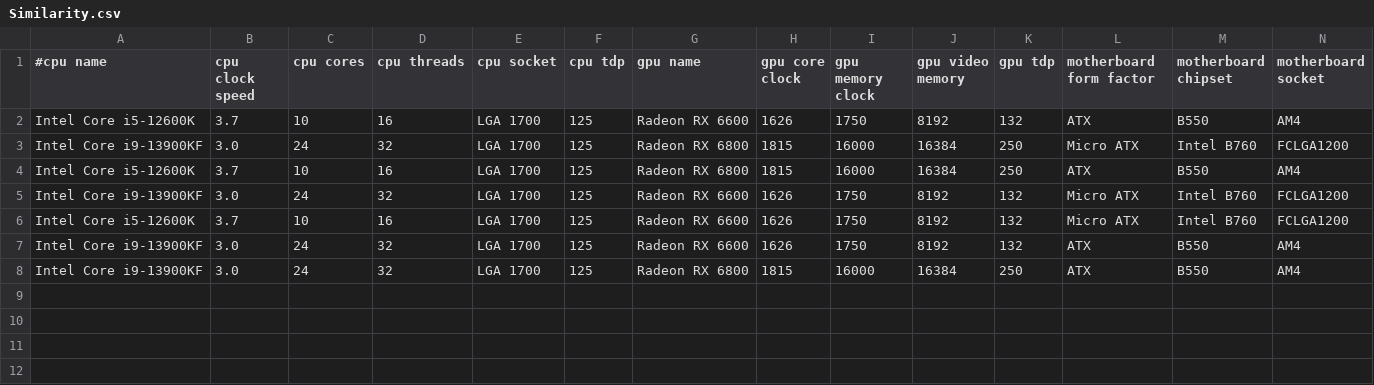
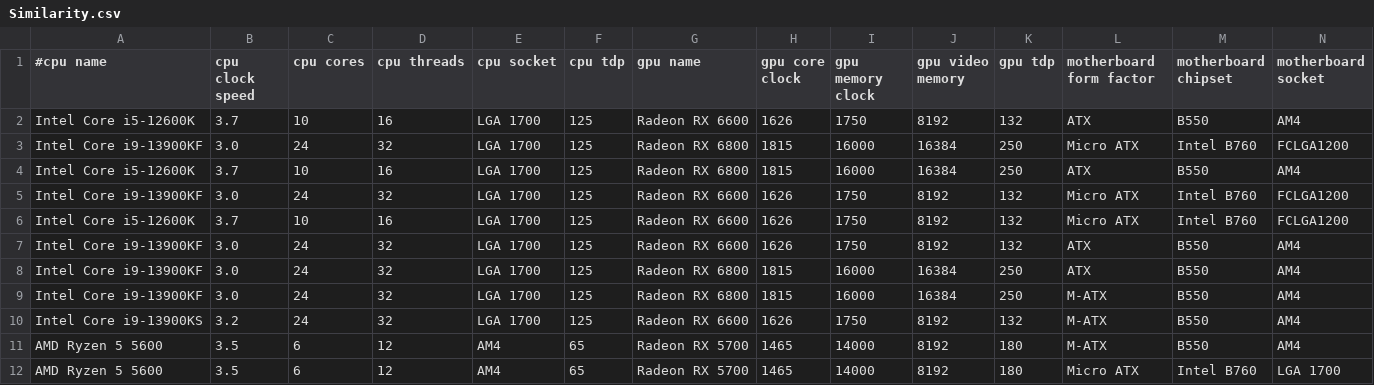
Before and after one commit to NSred/Knowledge-engineering, a CSV file: owl.api.example/data/Similarity.csv, drawn as a sheet; only a part is shown; rows hold the shown columns only; the diff names each change by its address in the sheet, - before the commit and + after, or states it on an @@ line.

Commit message:
pc similarity implemented on frontend

```diff
--- a/owl.api.example/data/Similarity.csv
+++ b/owl.api.example/data/Similarity.csv
+row 9: Intel Core i9-13900KF | 3.0 | 24 | 32 | LGA 1700 | 125 | Radeon RX 6800 | 1815 | 16000 | 16384 | 250 | M-ATX | B550 | AM4
+row 10: Intel Core i9-13900KS | 3.2 | 24 | 32 | LGA 1700 | 125 | Radeon RX 6600 | 1626 | 1750 | 8192 | 132 | M-ATX | B550 | AM4
+row 11: AMD Ryzen 5 5600 | 3.5 | 6 | 12 | AM4 | 65 | Radeon RX 5700 | 1465 | 14000 | 8192 | 180 | M-ATX | B550 | AM4
+row 12: AMD Ryzen 5 5600 | 3.5 | 6 | 12 | AM4 | 65 | Radeon RX 5700 | 1465 | 14000 | 8192 | 180 | Micro ATX | Intel B760 | LGA 1700
```
Also changed, not shown: 15 other files.
